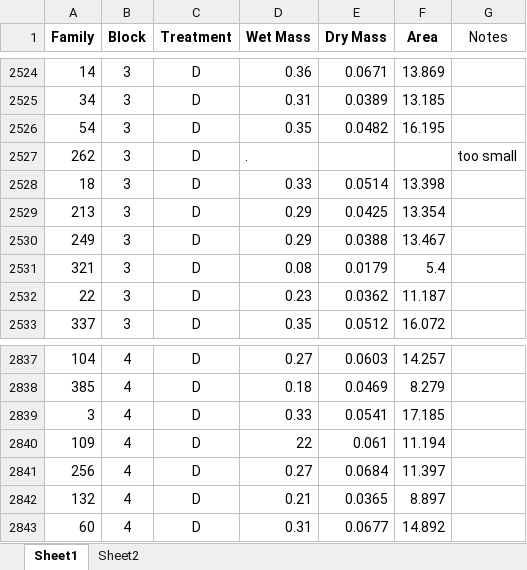
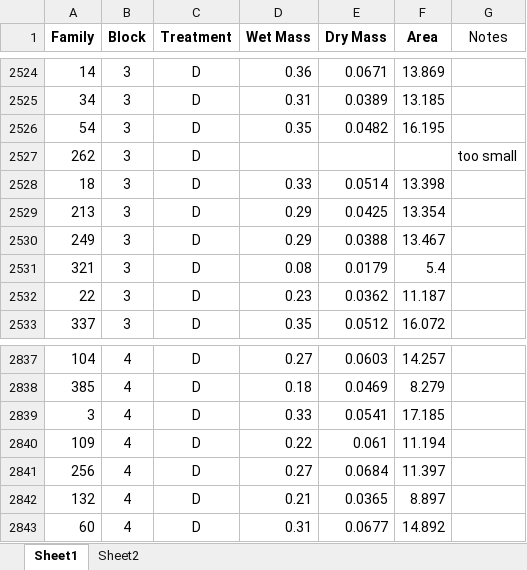
Before and after one commit to anstettd/a_Resurrection, an Excel workbook: Data/SLA_Water Content_Final_May.xlsx, sheet Sheet1, drawn as a sheet; only a part is shown, gaps mark what is left out; values as stored, in another font and other column widths than the file's, no borders; the diff covers the shown part only; the diff names each change by its address in the sheet, - before the commit and + after, or states it on an @@ line.

```diff
--- a/Data/SLA_Water Content_Final_May.xlsx (sheet Sheet1)
+++ b/Data/SLA_Water Content_Final_May.xlsx (sheet Sheet1)
-D2527 (Wet Mass): .
+D2527 (Wet Mass): (empty)
-D2840 (Wet Mass): 22
+D2840 (Wet Mass): 0.22
```
Also changed, not shown: 10 edited cells elsewhere in this sheet, 3 other files.
